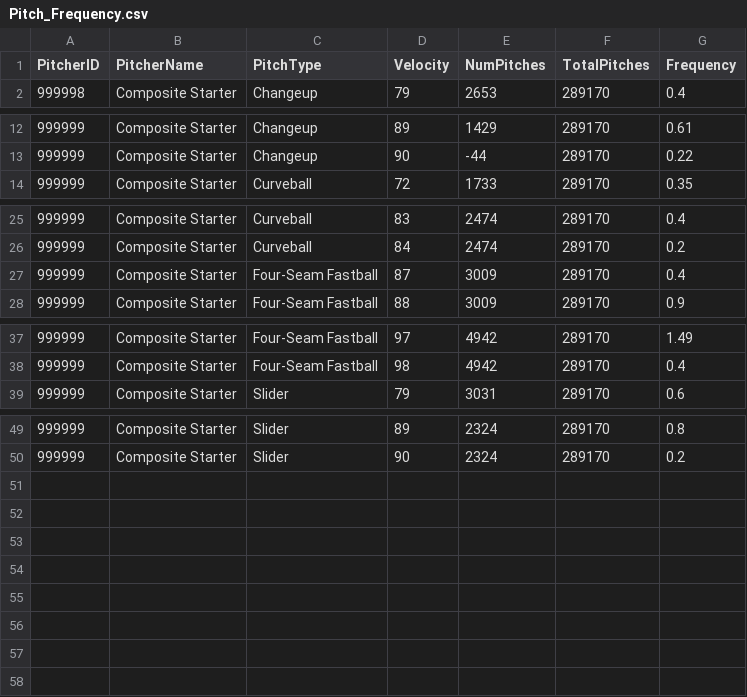
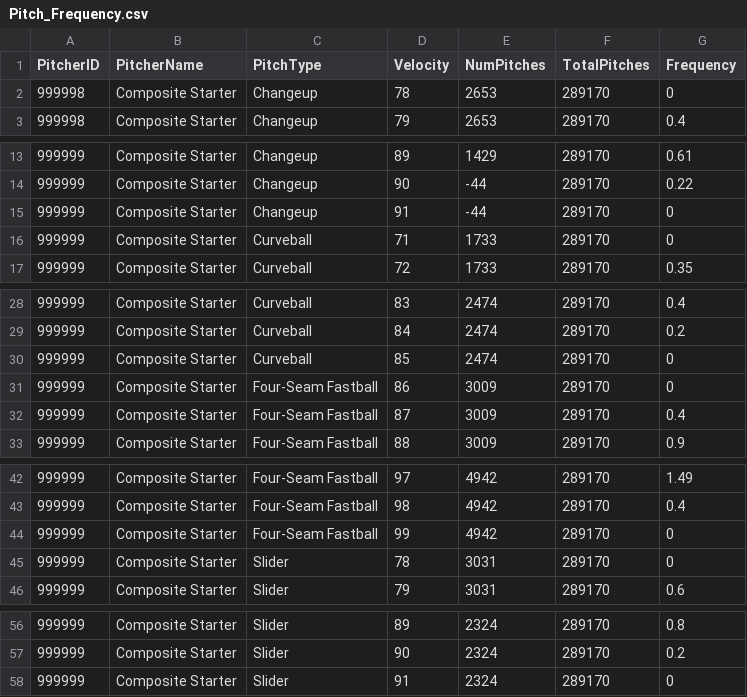
Before and after one commit to cwebbcity/Projects, a CSV file: Pitch_Frequency.csv, drawn as a sheet; only a part is shown, gaps mark what is left out; the diff names each change by its address in the sheet, - before the commit and + after, or states it on an @@ line.

Commit message:
Update Pitch_Frequency.csv

```diff
--- a/Pitch_Frequency.csv
+++ b/Pitch_Frequency.csv
+row 2: 999998 | Composite Starter | Changeup | 78 | 2653 | 289170 | 0
+row 15: 999999 | Composite Starter | Changeup | 91 | -44 | 289170 | 0
+row 16: 999999 | Composite Starter | Curveball | 71 | 1733 | 289170 | 0
+row 30: 999999 | Composite Starter | Curveball | 85 | 2474 | 289170 | 0
+row 31: 999999 | Composite Starter | Four-Seam Fastball | 86 | 3009 | 289170 | 0
+row 44: 999999 | Composite Starter | Four-Seam Fastball | 99 | 4942 | 289170 | 0
+row 45: 999999 | Composite Starter | Slider | 78 | 3031 | 289170 | 0
+row 58: 999999 | Composite Starter | Slider | 91 | 2324 | 289170 | 0
```
